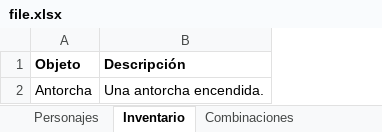
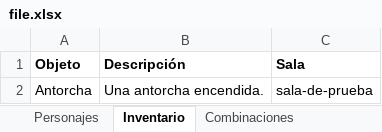
Before and after one commit to JorgeyGari/RingoBot, an Excel workbook: file.xlsx, sheet Inventario, drawn as a sheet; values as stored, in another font and other column widths than the file's, no borders; the diff names each change by its address in the sheet, - before the commit and + after, or states it on an @@ line.

```diff
--- a/file.xlsx (sheet Inventario)
+++ b/file.xlsx (sheet Inventario)
+column C (Sala), row 2: sala-de-prueba
```
Also changed, not shown: sheet Combinaciones.
